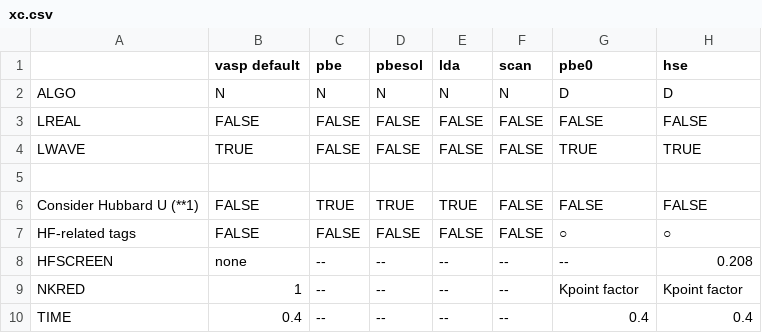
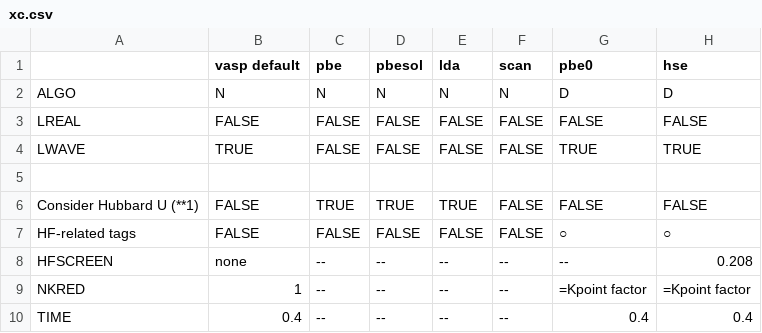
Before and after one commit to kumagai-group/vise, a CSV file: docs_rst/xc.csv, drawn as a sheet.

```diff
--- a/docs_rst/xc.csv
+++ b/docs_rst/xc.csv
@@ -8,3 +8,3 @@ HF-related tags,FALSE,FALSE,FALSE,FALSE,FALSE,○,○
 HFSCREEN,none,--,--,--,--,--,0.208
-NKRED,1,--,--,--,--,Kpoint factor,Kpoint factor
+NKRED,1,--,--,--,--,=Kpoint factor,=Kpoint factor
 TIME,0.4,--,--,--,--,0.4,0.4
```
Also changed, not shown: 22 other files.
